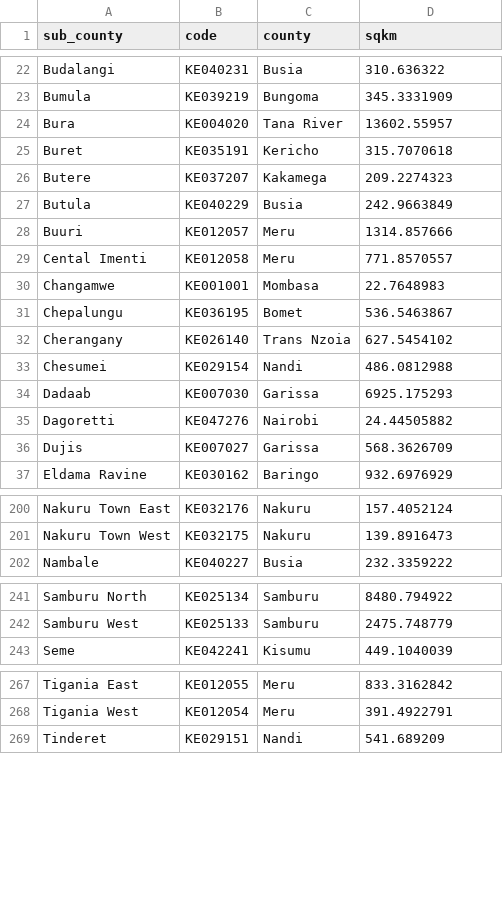
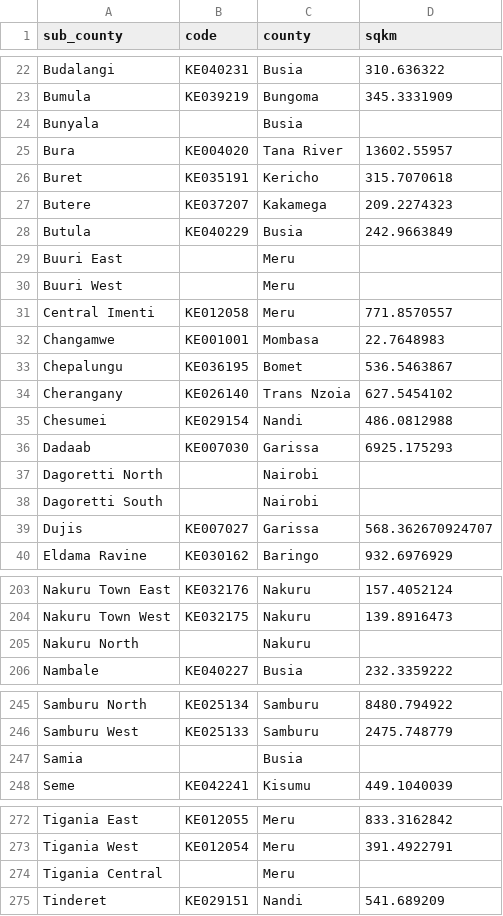
Before and after one commit to DMI-Data-Modernization-Initiative/dmi-etl, a CSV file: seeds/kenya_sub_counties.csv, drawn as a sheet; only a part is shown, gaps mark what is left out.

```diff
--- a/seeds/kenya_sub_counties.csv
+++ b/seeds/kenya_sub_counties.csv
@@ -23,2 +23,3 @@ Budalangi,KE040231,Busia,310.636322
 Bumula,KE039219,Bungoma,345.3331909
+Bunyala,,Busia,
 Bura,KE004020,Tana River,13602.55957
@@ -27,4 +28,5 @@ Butere,KE037207,Kakamega,209.2274323
 Butula,KE040229,Busia,242.9663849
-Buuri,KE012057,Meru,1314.857666
-Cental Imenti,KE012058,Meru,771.8570557
+Buuri East,,Meru,
+Buuri West,,Meru,
+Central Imenti,KE012058,Meru,771.8570557
 Changamwe,KE001001,Mombasa,22.7648983
@@ -34,4 +36,5 @@ Chesumei,KE029154,Nandi,486.0812988
 Dadaab,KE007030,Garissa,6925.175293
-Dagoretti,KE047276,Nairobi,24.44505882
-Dujis,KE007027,Garissa,568.3626709
+Dagoretti North,,Nairobi,
+Dagoretti South,,Nairobi,
+Dujis,KE007027,Garissa,568.362670924707
 Eldama Ravine,KE030162,Baringo,932.6976929
@@ -201,2 +204,3 @@ Nakuru Town East,KE032176,Nakuru,157.4052124
 Nakuru Town West,KE032175,Nakuru,139.8916473
+Nakuru North,,Nakuru,
 Nambale,KE040227,Busia,232.3359222
@@ -242,2 +246,3 @@ Samburu North,KE025134,Samburu,8480.794922
 Samburu West,KE025133,Samburu,2475.748779
+Samia,,Busia,
 Seme,KE042241,Kisumu,449.1040039
@@ -268,2 +273,3 @@ Tigania East,KE012055,Meru,833.3162842
 Tigania West,KE012054,Meru,391.4922791
+Tigania Central,,Meru,
 Tinderet,KE029151,Nandi,541.689209
```
Also changed, not shown: 2 other files.
